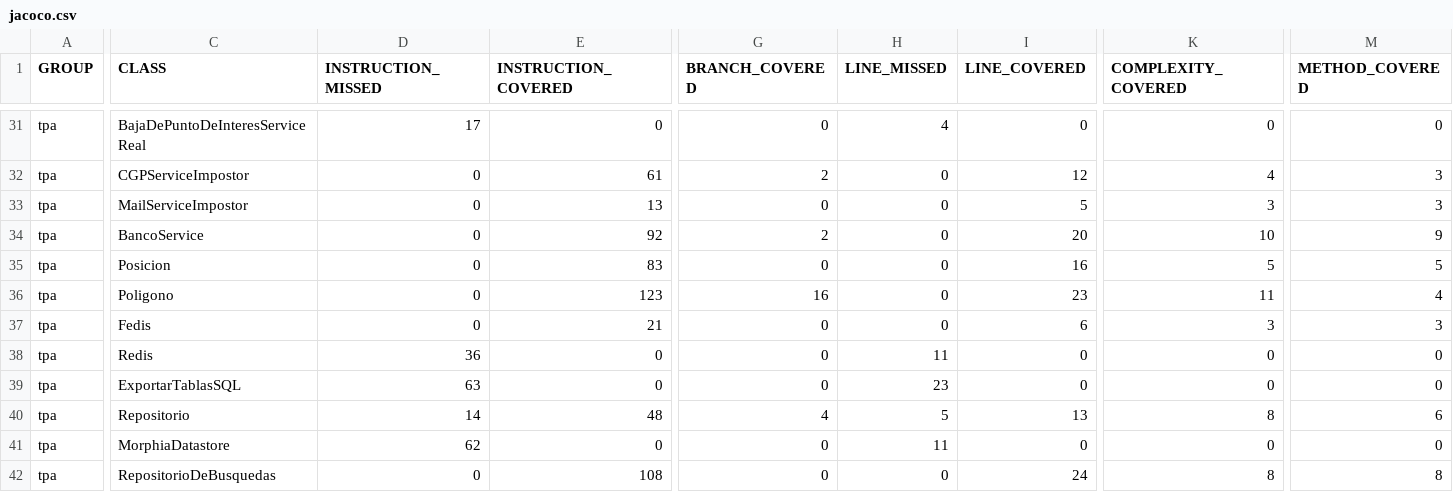
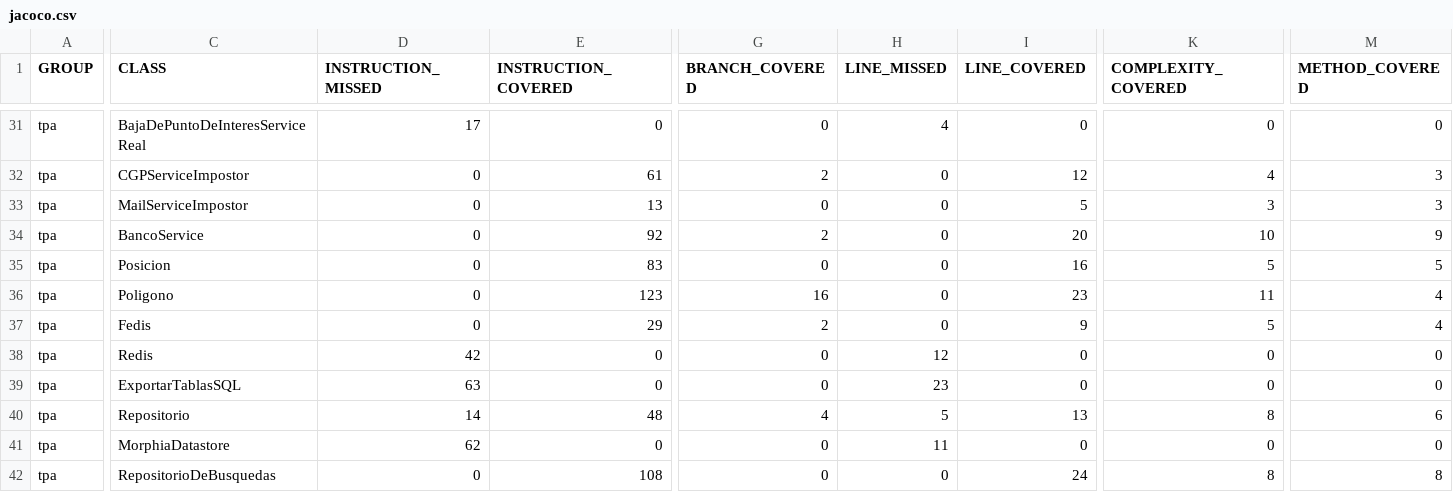
Before and after one commit to fede-fernandez/-Java-TPDDS2016, a CSV file: jacoco.csv, drawn as a sheet; only a part is shown, gaps mark what is left out; the diff names each change by its address in the sheet, - before the commit and + after, or states it on an @@ line.

```diff
--- a/jacoco.csv
+++ b/jacoco.csv
-E37 (INSTRUCTION_COVERED): 21
+E37 (INSTRUCTION_COVERED): 29
-G37 (BRANCH_COVERED): 0
+G37 (BRANCH_COVERED): 2
-I37 (LINE_COVERED): 6
+I37 (LINE_COVERED): 9
-K37 (COMPLEXITY_COVERED): 3
+K37 (COMPLEXITY_COVERED): 5
-M37 (METHOD_COVERED): 3
+M37 (METHOD_COVERED): 4
-D38 (INSTRUCTION_MISSED): 36
+D38 (INSTRUCTION_MISSED): 42
-H38 (LINE_MISSED): 11
+H38 (LINE_MISSED): 12
```
Also changed, not shown: 9 other files.
